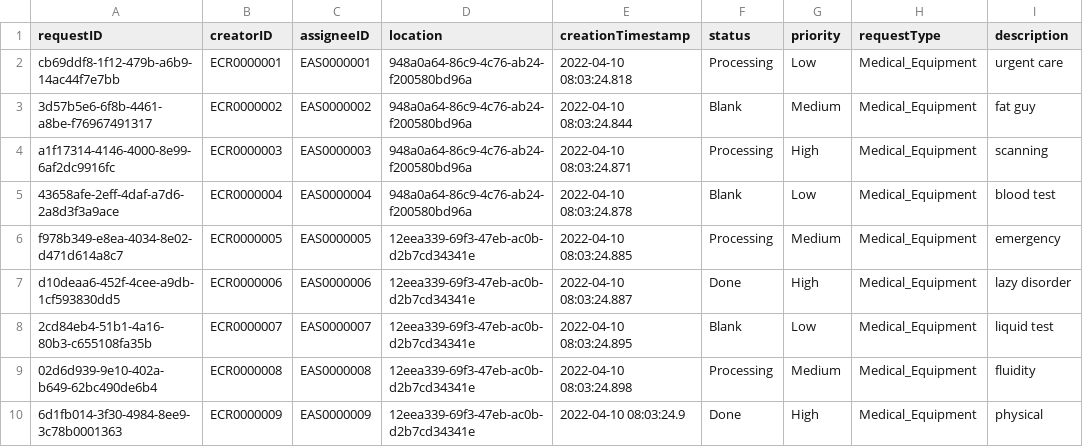
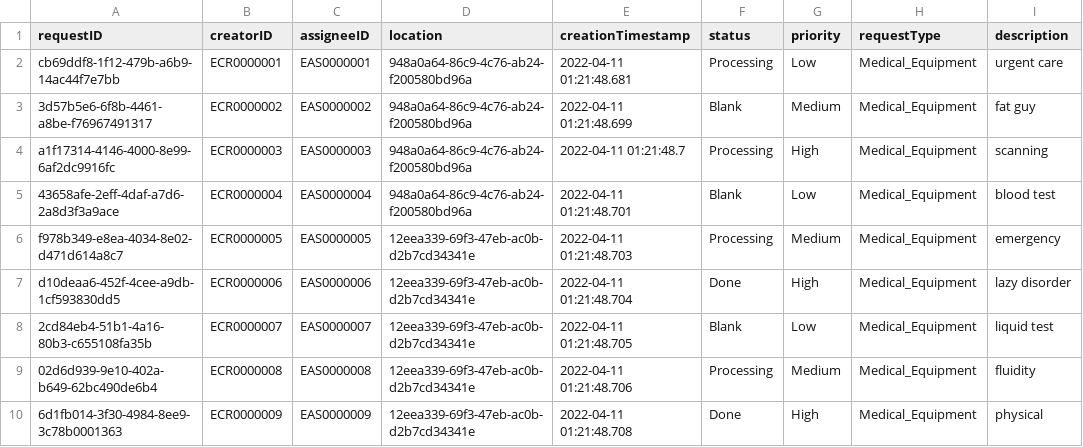
Before and after one commit to CS3733-D22-Team-C/Project, a CSV file: MedEquipReq.csv, drawn as a sheet; only a part is shown; the diff names each change by its address in the sheet, - before the commit and + after, or states it on an @@ line.

```diff
--- a/MedEquipReq.csv
+++ b/MedEquipReq.csv
-E2 (creationTimestamp): 2022-04-10 08:03:24.818
+E2 (creationTimestamp): 2022-04-11 01:21:48.681
-E3 (creationTimestamp): 2022-04-10 08:03:24.844
+E3 (creationTimestamp): 2022-04-11 01:21:48.699
-E4 (creationTimestamp): 2022-04-10 08:03:24.871
+E4 (creationTimestamp): 2022-04-11 01:21:48.7
-E5 (creationTimestamp): 2022-04-10 08:03:24.878
+E5 (creationTimestamp): 2022-04-11 01:21:48.701
-E6 (creationTimestamp): 2022-04-10 08:03:24.885
+E6 (creationTimestamp): 2022-04-11 01:21:48.703
-E7 (creationTimestamp): 2022-04-10 08:03:24.887
+E7 (creationTimestamp): 2022-04-11 01:21:48.704
-E8 (creationTimestamp): 2022-04-10 08:03:24.895
+E8 (creationTimestamp): 2022-04-11 01:21:48.705
-E9 (creationTimestamp): 2022-04-10 08:03:24.898
+E9 (creationTimestamp): 2022-04-11 01:21:48.706
-E10 (creationTimestamp): 2022-04-10 08:03:24.9
+E10 (creationTimestamp): 2022-04-11 01:21:48.708
```
Also changed, not shown: 2 other files.
